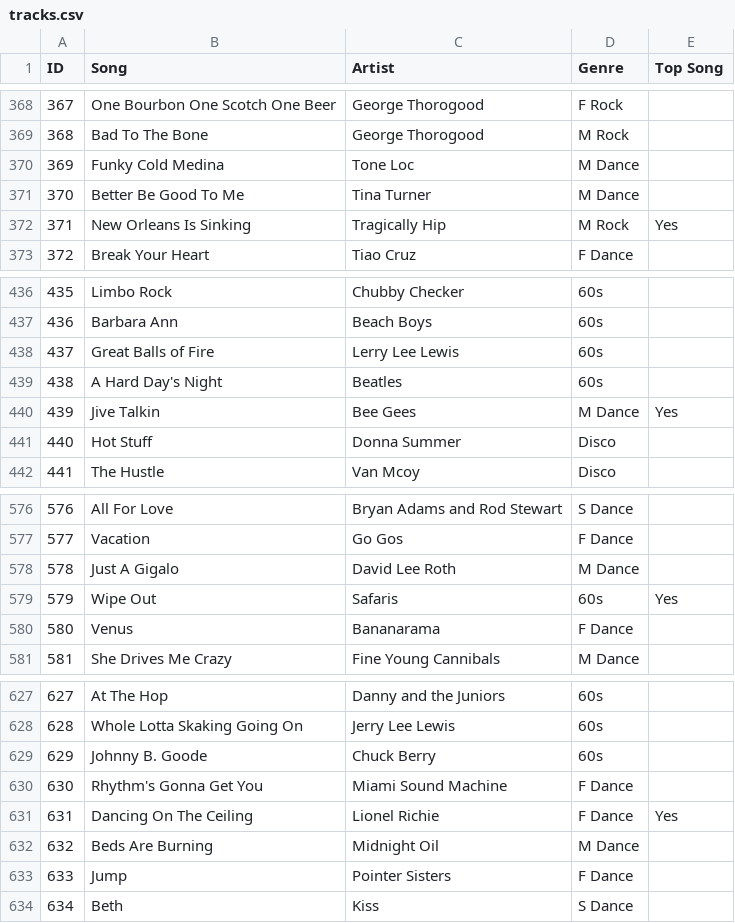
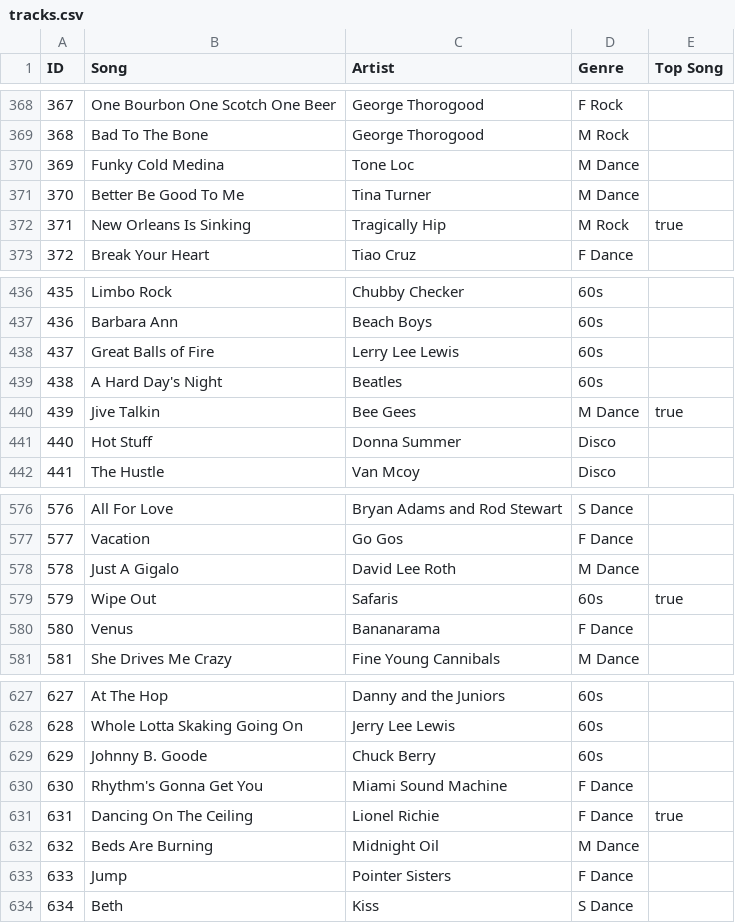
Before and after one commit to shawnthompson/angularTable, a CSV file: tracks.csv, drawn as a sheet; only a part is shown, gaps mark what is left out; the diff covers the shown part only.

Commit message:
changed pop song value from Yes to true

```diff
--- a/tracks.csv
+++ b/tracks.csv
@@ -371,3 +371,3 @@ ID,Song,Artist,Genre,Top Song
 370,Better Be Good To Me,Tina Turner,M Dance,
-371,New Orleans Is Sinking,Tragically Hip,M Rock,Yes
+371,New Orleans Is Sinking,Tragically Hip,M Rock,true
 372,Break Your Heart,Tiao Cruz,F Dance,
@@ -439,3 +439,3 @@ ID,Song,Artist,Genre,Top Song
 438,A Hard Day's Night,Beatles,60s,
-439,Jive Talkin,Bee Gees,M Dance,Yes
+439,Jive Talkin,Bee Gees,M Dance,true
 440,Hot Stuff,Donna Summer,Disco,
@@ -578,3 +578,3 @@ ID,Song,Artist,Genre,Top Song
 578,Just A Gigalo,David Lee Roth,M Dance,
-579,Wipe Out,Safaris,60s,Yes
+579,Wipe Out,Safaris,60s,true
 580,Venus,Bananarama,F Dance,
@@ -630,3 +630,3 @@ ID,Song,Artist,Genre,Top Song
 630,Rhythm's Gonna Get You,Miami Sound Machine,F Dance,
-631,Dancing On The Ceiling,Lionel Richie,F Dance,Yes
+631,Dancing On The Ceiling,Lionel Richie,F Dance,true
 632,Beds Are Burning,Midnight Oil,M Dance,
```
Also changed, not shown: 5 edited cells elsewhere in this file, 1 other file.
